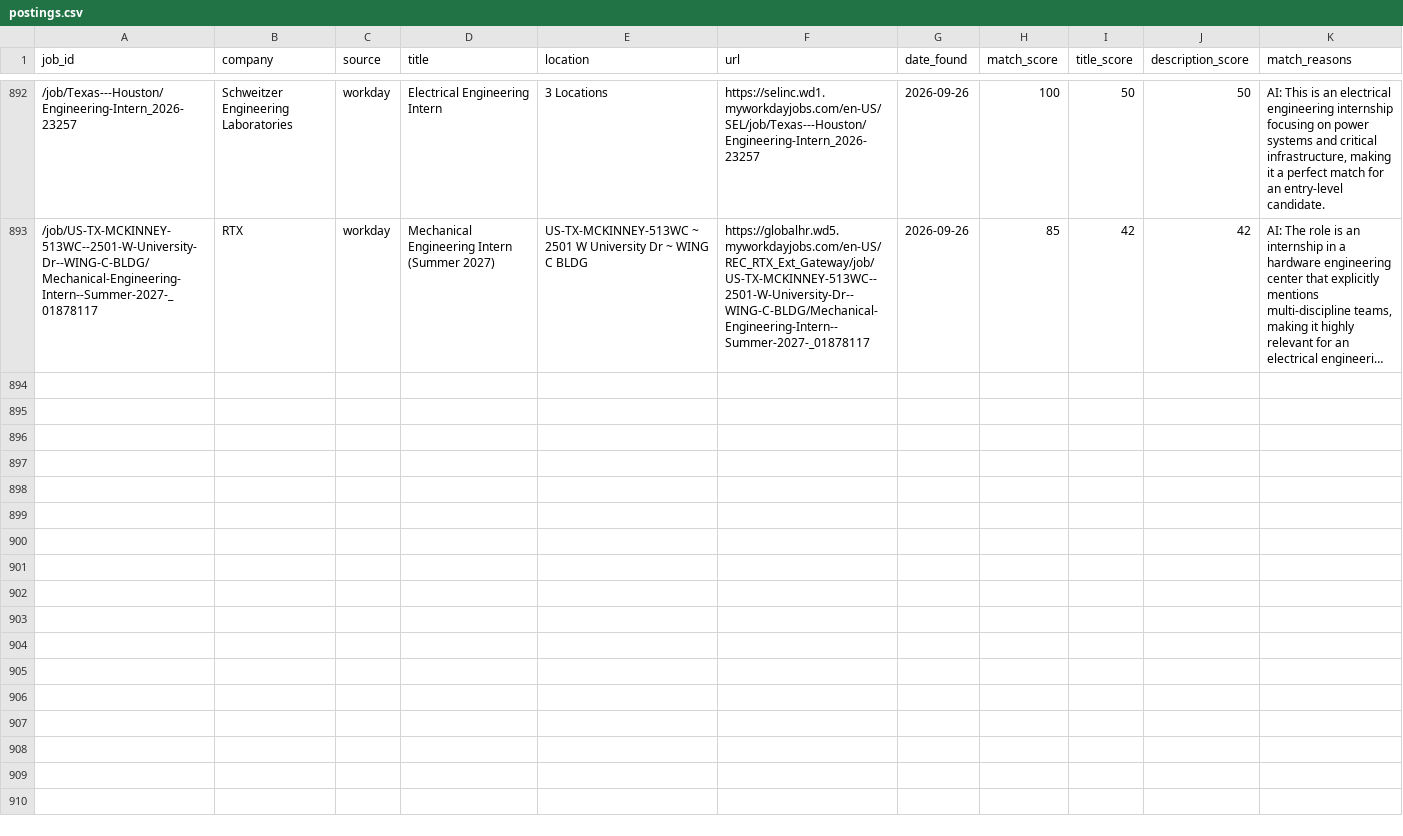
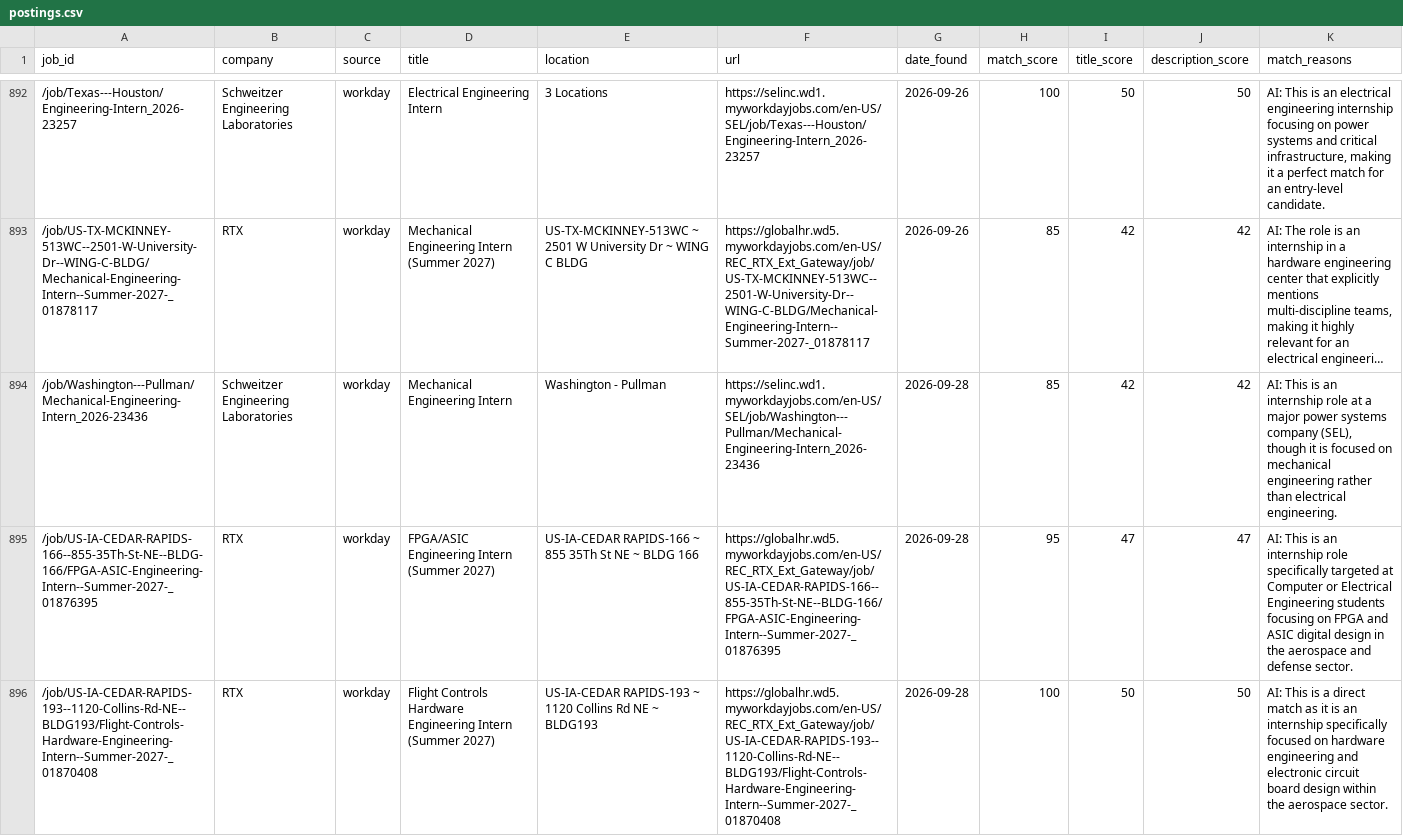
Before and after one commit to br-ndan/job-scraper, a CSV file: data/postings.csv, drawn as a sheet; only a part is shown, gaps mark what is left out; long unchanged cells end in …; the diff covers the shown part only; the diff names each change by its address in the sheet, - before the commit and + after, or states it on an @@ line.

```diff
--- a/data/postings.csv
+++ b/data/postings.csv
+row 894: /job/Washington---Pullman/Mechanical-Engineering-Intern_2026-23436 | Schweitzer Engineering Laboratories | workday | Mechanical Engineering Intern | Washington - Pullman | https://selinc.wd1.myworkdayjobs.com/en-US/SEL/job/Washington---Pullman/Mechanical-Engineering-Intern_2026-23436 | 2026-09-28 | 85 | 42 | 42 | AI: This is an internship role at a major power systems company (SEL), though it is focused on mechanical engineering rather than electrical engineering.
+row 895: /job/US-IA-CEDAR-RAPIDS-166--855-35Th-St-NE--BLDG-166/FPGA-ASIC-Engineering-Intern--Summer-2027-_01876395 | RTX | workday | FPGA/ASIC Engineering Intern (Summer 2027) | US-IA-CEDAR RAPIDS-166 ~ 855 35Th St NE ~ BLDG 166 | https://globalhr.wd5.myworkdayjobs.com/en-US/REC_RTX_Ext_Gateway/job/US-IA-CEDAR-RAPIDS-166--855-35Th-St-NE--BLDG-166/FPGA-ASIC-Engineering-Intern--Summer-2027-_01876395 | 2026-09-28 | 95 | 47 | 47 | AI: This is an internship role specifically targeted at Computer or Electrical Engineering students focusing on FPGA and ASIC digital design in the aerospace and defense sector.
+row 896: /job/US-IA-CEDAR-RAPIDS-193--1120-Collins-Rd-NE--BLDG193/Flight-Controls-Hardware-Engineering-Intern--Summer-2027-_01870408 | RTX | workday | Flight Controls Hardware Engineering Intern (Summer 2027) | US-IA-CEDAR RAPIDS-193 ~ 1120 Collins Rd NE ~ BLDG193 | https://globalhr.wd5.myworkdayjobs.com/en-US/REC_RTX_Ext_Gateway/job/US-IA-CEDAR-RAPIDS-193--1120-Collins-Rd-NE--BLDG193/Flight-Controls-Hardware-Engineering-Intern--Summer-2027-_01870408 | 2026-09-28 | 100 | 50 | 50 | AI: This is a direct match as it is an internship specifically focused on hardware engineering and electronic circuit board design within the aerospace sector.
```
Also changed, not shown: 3 added rows elsewhere in this file.
